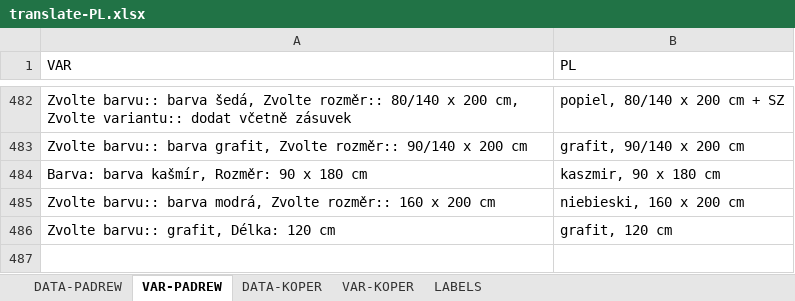
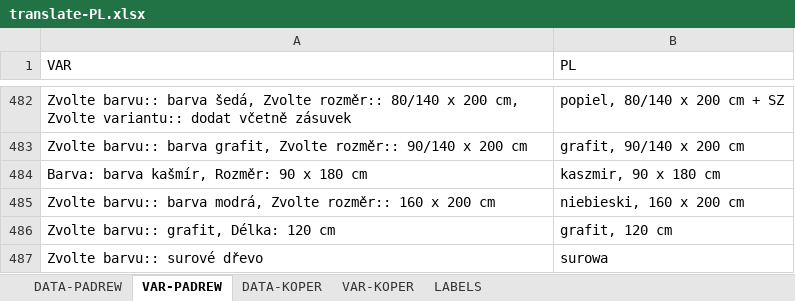
Before and after one commit to xaxamagyar/padrew-objednavka, an Excel workbook: translate-PL.xlsx, sheet VAR-PADREW, drawn as a sheet; only a part is shown, gaps mark what is left out; values as stored, in another font and other column widths than the file's, no borders; the diff names each change by its address in the sheet, - before the commit and + after, or states it on an @@ line.

Commit message:
Automatická aktualizace překladové databáze z webové aplikace

```diff
--- a/translate-PL.xlsx (sheet VAR-PADREW)
+++ b/translate-PL.xlsx (sheet VAR-PADREW)
+row 487: Zvolte barvu:: surové dřevo | surowa
```
